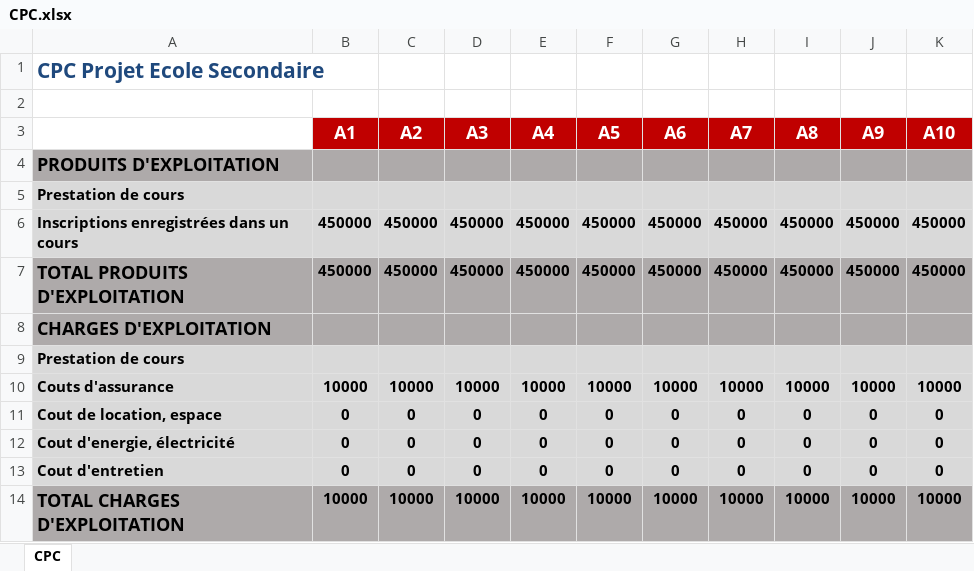
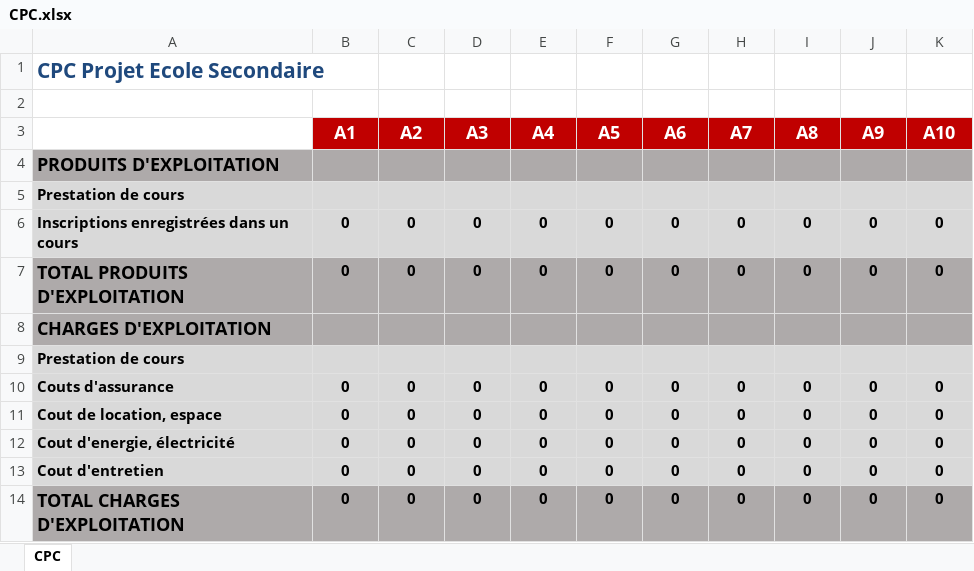
Before and after one commit to theblackhawk3/Antofagasta, an Excel workbook: module classe projet/ModulePrincipal/CPC.xlsx, sheet CPC, drawn as a sheet; only a part is shown; values as stored, in another font and other column widths than the file's, no borders; the diff covers the shown part only; the diff names each change by its address in the sheet, - before the commit and + after, or states it on an @@ line.

```diff
--- a/module classe projet/ModulePrincipal/CPC.xlsx (sheet CPC)
+++ b/module classe projet/ModulePrincipal/CPC.xlsx (sheet CPC)
-B6:B7 (A1): 450000
+B6:B7 (A1): 0
-C6:C7 (A2): 450000
+C6:C7 (A2): 0
-D6:D7 (A3): 450000
+D6:D7 (A3): 0
-E6:E7 (A4): 450000
+E6:E7 (A4): 0
-F6:F7 (A5): 450000
+F6:F7 (A5): 0
-G6:G7 (A6): 450000
+G6:G7 (A6): 0
-H6:H7 (A7): 450000
+H6:H7 (A7): 0
-I6:I7 (A8): 450000
+I6:I7 (A8): 0
-J6:J7 (A9): 450000
+J6:J7 (A9): 0
-K6:K7 (A10): 450000
+K6:K7 (A10): 0
-B10 (A1): 10000
+B10 (A1): 0
-C10 (A2): 10000
+C10 (A2): 0
-D10 (A3): 10000
+D10 (A3): 0
-E10 (A4): 10000
+E10 (A4): 0
-F10 (A5): 10000
+F10 (A5): 0
-G10 (A6): 10000
+G10 (A6): 0
-H10 (A7): 10000
+H10 (A7): 0
-I10 (A8): 10000
+I10 (A8): 0
-J10 (A9): 10000
+J10 (A9): 0
-K10 (A10): 10000
+K10 (A10): 0
-B14 (A1): 10000
+B14 (A1): 0
-C14 (A2): 10000
+C14 (A2): 0
-D14 (A3): 10000
+D14 (A3): 0
-E14 (A4): 10000
+E14 (A4): 0
-F14 (A5): 10000
+F14 (A5): 0
-G14 (A6): 10000
+G14 (A6): 0
-H14 (A7): 10000
+H14 (A7): 0
-I14 (A8): 10000
+I14 (A8): 0
-J14 (A9): 10000
+J14 (A9): 0
-K14 (A10): 10000
+K14 (A10): 0
```
Also changed, not shown: 30 edited cells elsewhere in this sheet, module classe projet/ModulePrincipal/Parametres.xlsx, module classe projet/ModulePrincipal/tft.xlsx, 2 other files.
